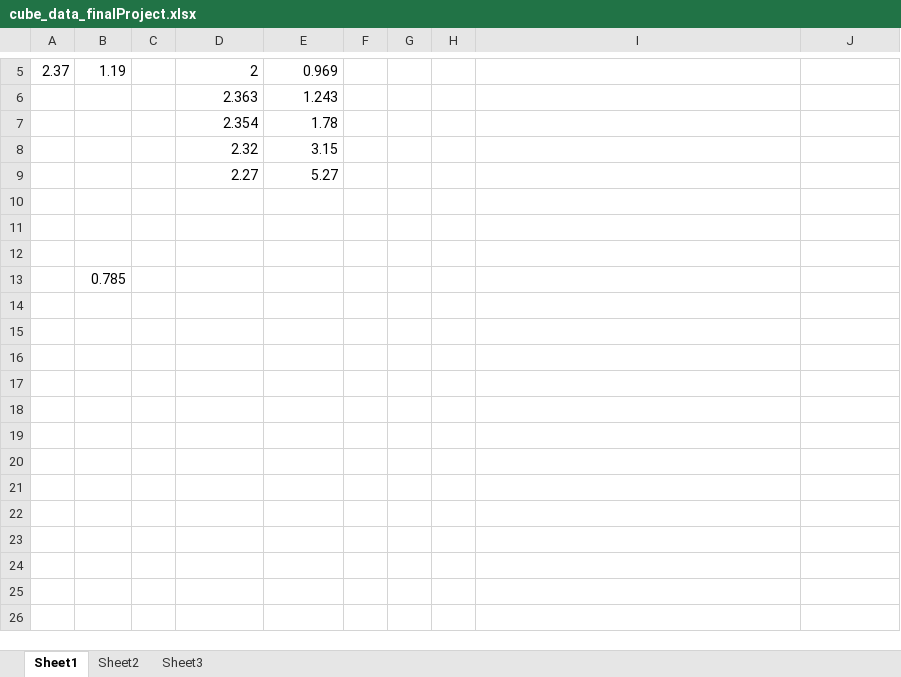
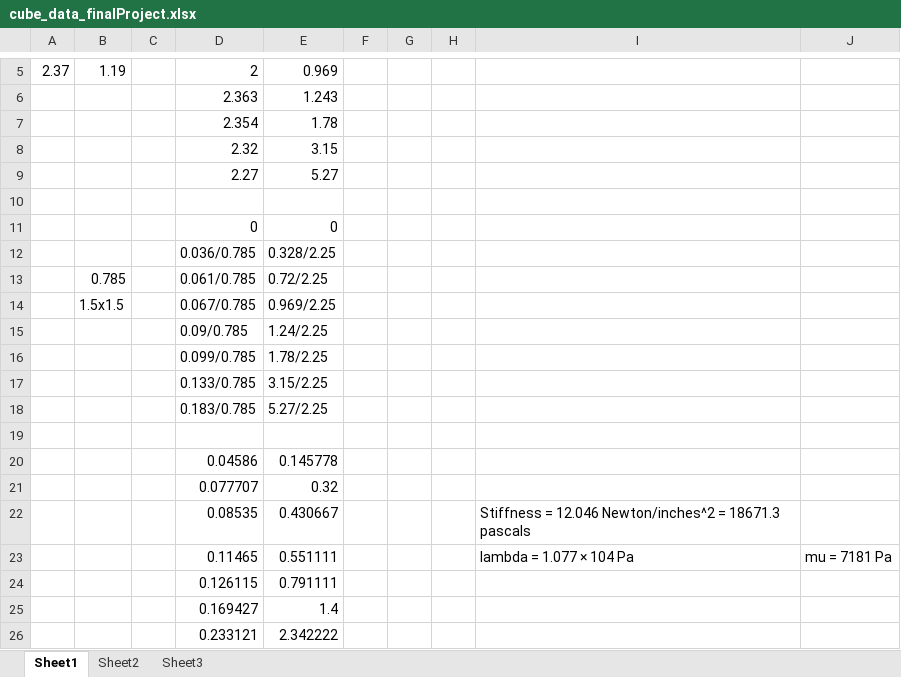
Before and after one commit to arjunnar/MakerbotFEMSim, an Excel workbook: Measurements/cube_data_finalProject.xlsx, sheet Sheet1, drawn as a sheet; only a part is shown, gaps mark what is left out; values as stored, in another font and other column widths than the file's, no borders; charts and pictures not drawn; removed rows and columns are numbered as before the commit, all else as after; the diff names each change by its address in the sheet, - before the commit and + after, or states it on an @@ line.

Commit message:
material model calculations for brick

```diff
--- a/Measurements/cube_data_finalProject.xlsx (sheet Sheet1)
+++ b/Measurements/cube_data_finalProject.xlsx (sheet Sheet1)
+row 11:  |  |  | 0 | 0
+row 12:  |  |  | 0.036/0.785 | 0.328/2.25
+row 13:  | 0.785 |  | 0.061/0.785 | 0.72/2.25
+row 14:  | 1.5x1.5 |  | 0.067/0.785 | 0.969/2.25
+row 15:  |  |  | 0.09/0.785 | 1.24/2.25
+row 16:  |  |  | 0.099/0.785 | 1.78/2.25
+row 17:  |  |  | 0.133/0.785 | 3.15/2.25
+row 18:  |  |  | 0.183/0.785 | 5.27/2.25
-row 20: (empty)
+row 20:  |  |  | 0.04586 | 0.145778
-row 13:  | 0.785
+row 21:  |  |  | 0.077707 | 0.32
+row 22:  |  |  | 0.08535 | 0.430667 |  |  |  | Stiffness = 12.046 Newton/inches^2 = 18671.3 pascals
+row 23:  |  |  | 0.11465 | 0.551111 |  |  |  | lambda = 1.077 × 104 Pa | mu = 7181 Pa
+row 24:  |  |  | 0.126115 | 0.791111
+row 25:  |  |  | 0.169427 | 1.4
+row 26:  |  |  | 0.233121 | 2.342222
```
Also changed, not shown: charts or pictures.
